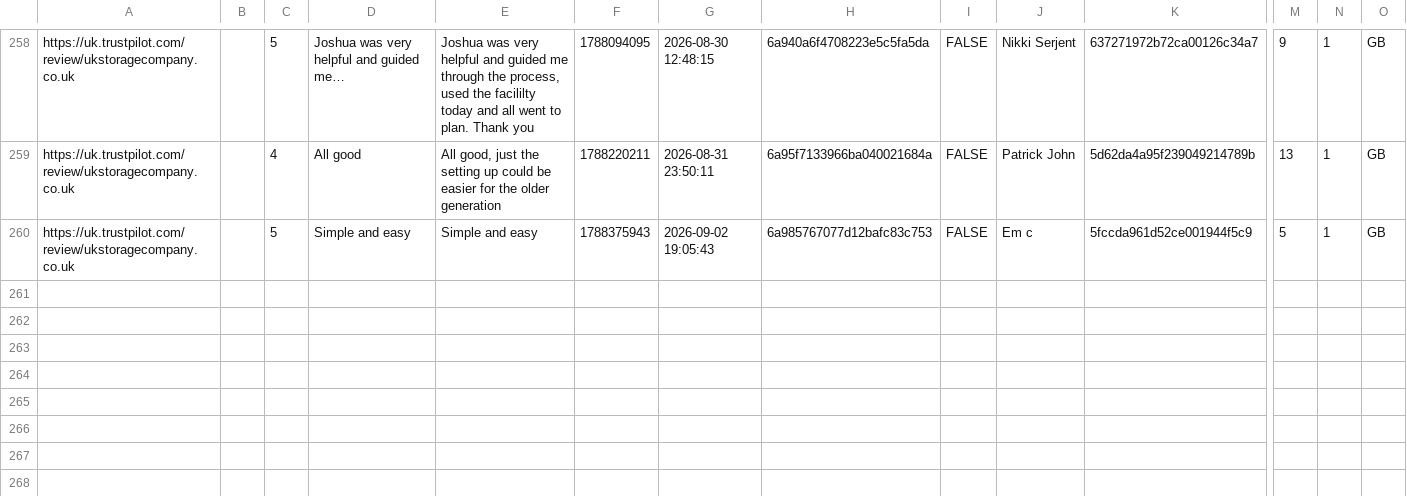
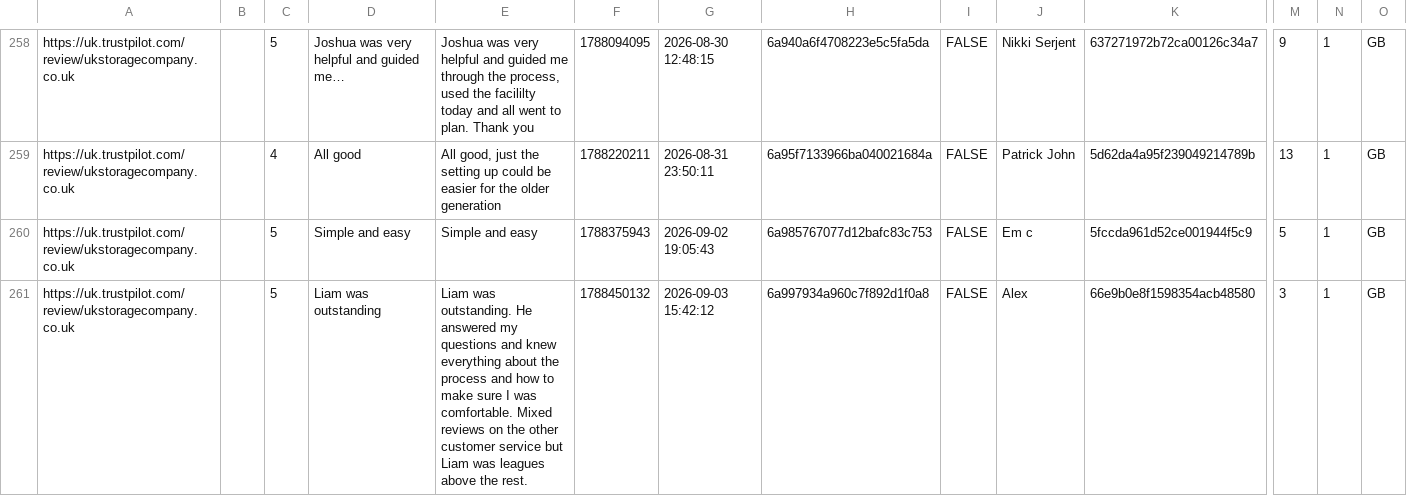
Before and after one commit to UKStorage/Trustpilot, a CSV file: reviews.csv, drawn as a sheet; only a part is shown, gaps mark what is left out; rows hold the shown columns only; the diff names each change by its address in the sheet, - before the commit and + after, or states it on an @@ line.

```diff
--- a/reviews.csv
+++ b/reviews.csv
+row 261: https://uk.trustpilot.com/review/ukstoragecompany.co.uk |  | 5 | Liam was outstanding | Liam was outstanding. He answered my questions and knew everything about the process and how to make sure I was comfortable. Mixed reviews on the other customer service but Liam was leagues above the rest. | 1788450132 | 2026-09-03 15:42:12 | 6a997934a960c7f892d1f0a8 | FALSE | Alex | 66e9b0e8f1598354acb48580 | 3 | 1 | GB
```
